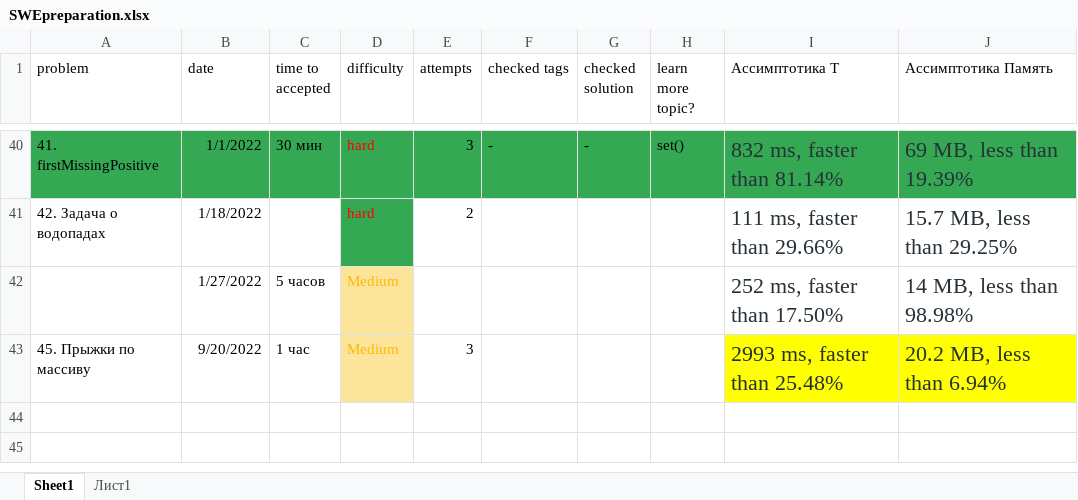
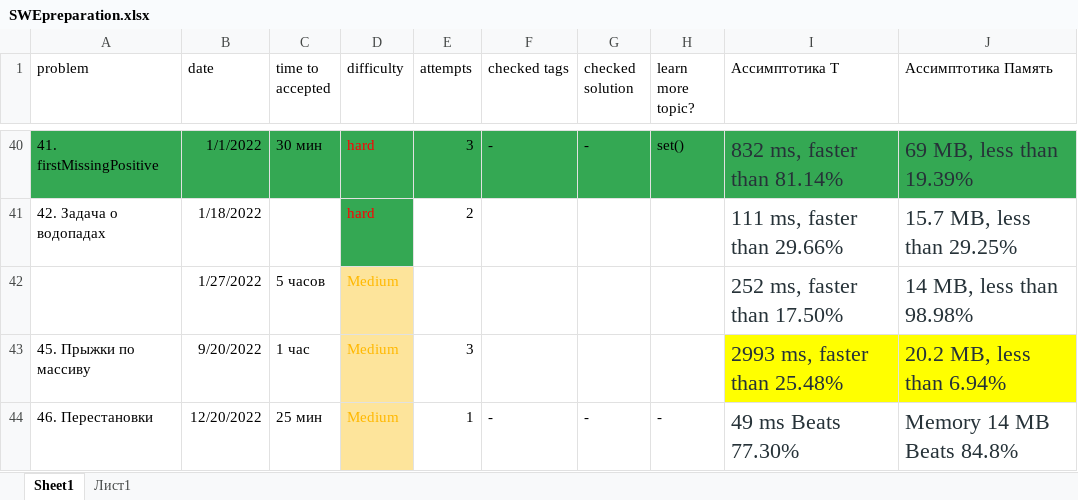
Before and after one commit to Krugger1982/Leetcode_problems, an Excel workbook: SWEpreparation.xlsx, sheet Sheet1, drawn as a sheet; only a part is shown, gaps mark what is left out; values as stored, in another font and other column widths than the file's, no borders; the diff names each change by its address in the sheet, - before the commit and + after, or states it on an @@ line.

```diff
--- a/SWEpreparation.xlsx (sheet Sheet1)
+++ b/SWEpreparation.xlsx (sheet Sheet1)
+row 44: 46. Перестановки | 12/20/2022 | 25 мин | Medium | 1 | - | - | - | 49 ms Beats 77.30% | Memory 14 MB Beats 84.8%
```
Also changed, not shown: 1 other file.
